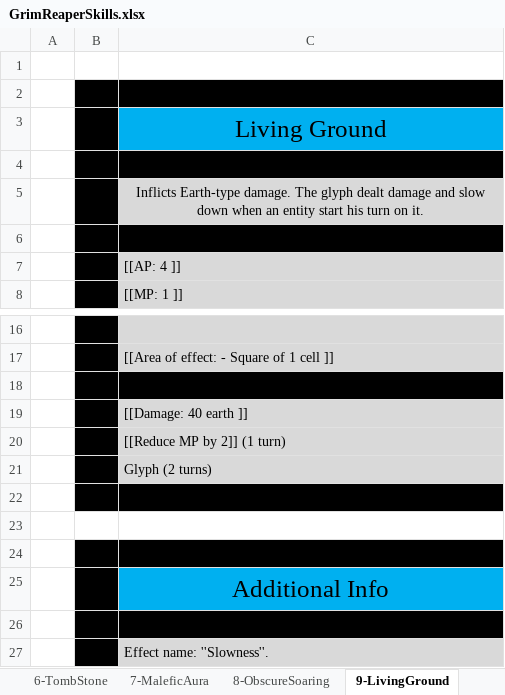
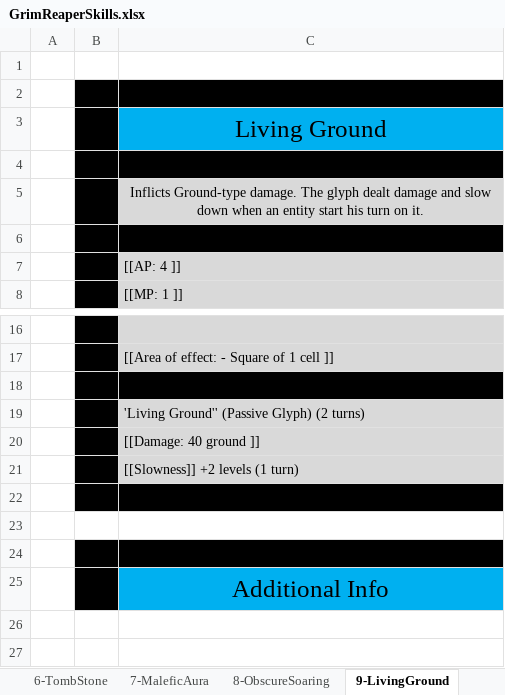
Before and after one commit to opachot/BattleForVoxturia, an Excel workbook: GameDesign/Class/_Done/6-GrimReaper/Documentation/GrimReaperSkills.xlsx, sheet 9-LivingGround, drawn as a sheet; only a part is shown, gaps mark what is left out; values as stored, in another font and other column widths than the file's, no borders; the diff names each change by its address in the sheet, - before the commit and + after, or states it on an @@ line.

```diff
--- a/GameDesign/Class/_Done/6-GrimReaper/Documentation/GrimReaperSkills.xlsx (sheet 9-LivingGround)
+++ b/GameDesign/Class/_Done/6-GrimReaper/Documentation/GrimReaperSkills.xlsx (sheet 9-LivingGround)
-C5: Inflicts Earth-type damage. The…
+C5: Inflicts Ground-type damage. The…
-C19: [[Damage: 40 earth ]]
+C19: 'Living Ground'' (Passive Glyph) (2 turns)
-C20: [[Reduce MP by 2]] (1 turn)
+C20: [[Damage: 40 ground ]]
-C21: Glyph (2 turns)
+C21: [[Slowness]] +2 levels (1 turn)
-row 26: (empty)
-row 27:  |  | Effect name: ''Slowness''.
```
Also changed, not shown: sheet 4-MorbidReanimation, sheet 7-MaleficAura, sheet 1-ProtectiveWings, sheet 10-SoulReaping, sheet 6-TombStone, sheet 2-BlackMist, GameDesign/Class/_Done/3_Ninja/Documentation/NinjaSkills.xlsx, GameDesign/Stats_and_Effect_List.xlsx, 1 other file.
